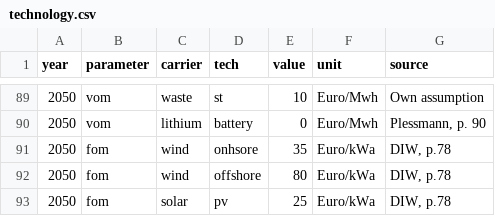
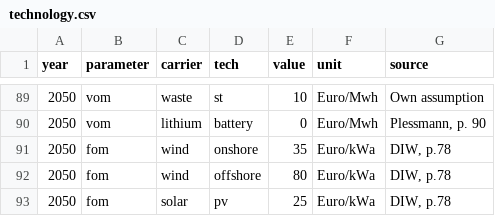
Before and after one commit to ZNES-datapackages/angus-input-data, a CSV file: technology/technology.csv, drawn as a sheet; only a part is shown, gaps mark what is left out.

Commit message:
Fix typo

```diff
--- a/technology/technology.csv
+++ b/technology/technology.csv
@@ -90,3 +90,3 @@ year,parameter,carrier,tech,value,unit,source
 2050,vom,lithium,battery,0,Euro/Mwh,"Plessmann, p. 90"
-2050,fom,wind,onhsore,35,Euro/kWa,"DIW, p.78"
+2050,fom,wind,onshore,35,Euro/kWa,"DIW, p.78"
 2050,fom,wind,offshore,80,Euro/kWa,"DIW, p.78"
```
